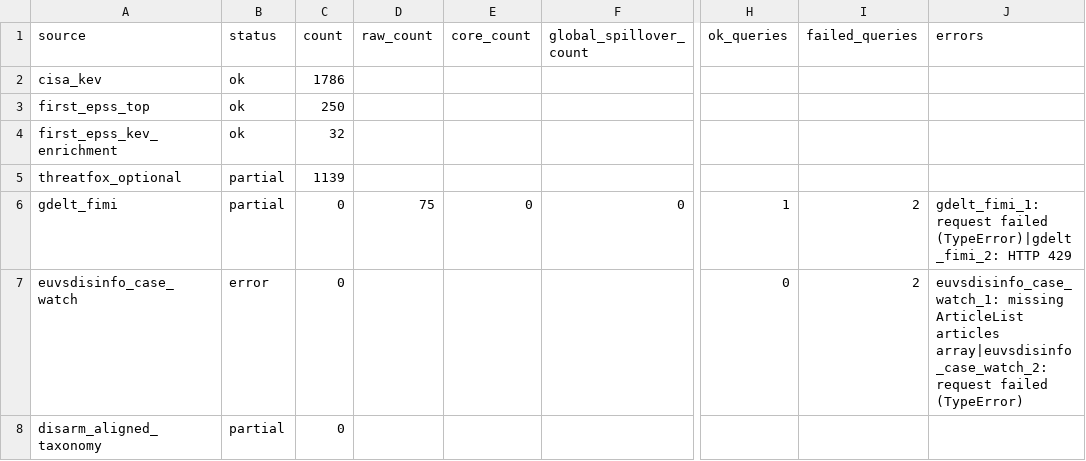
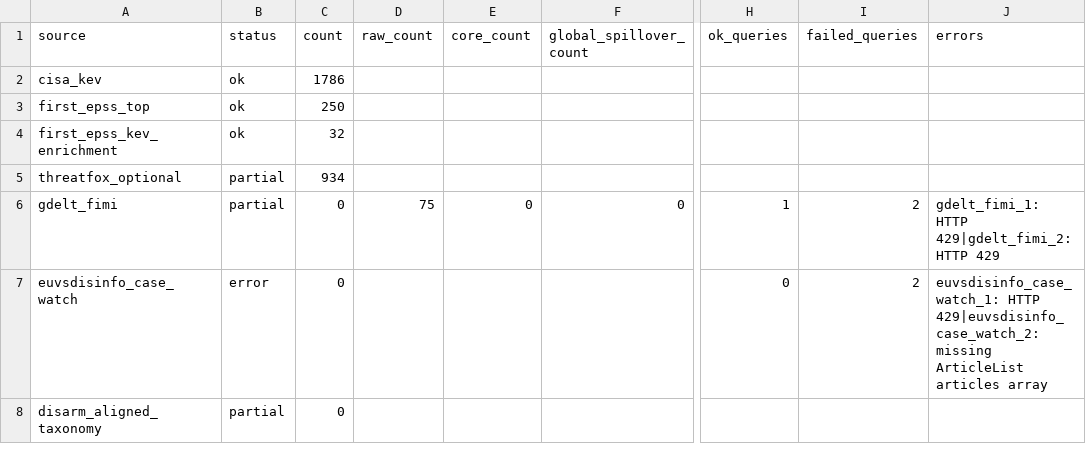
Before and after one commit to mowlsint/mard-hybrid-telemetry, a CSV file: public/downloads/source_health_latest.csv, drawn as a sheet; only a part is shown, gaps mark what is left out; the diff names each change by its address in the sheet, - before the commit and + after, or states it on an @@ line.

```diff
--- a/public/downloads/source_health_latest.csv
+++ b/public/downloads/source_health_latest.csv
-C5 (count): 1139
+C5 (count): 934
-J6 (errors): gdelt_fimi_1: request failed (TypeError)|gdelt_fimi_2: HTTP 429
+J6 (errors): gdelt_fimi_1: HTTP 429|gdelt_fimi_2: HTTP 429
-J7 (errors): euvsdisinfo_case_watch_1: missing ArticleList articles array|euvsdisinfo_case_watch_2: request failed (TypeError)
+J7 (errors): euvsdisinfo_case_watch_1: HTTP 429|euvsdisinfo_case_watch_2: missing ArticleList articles array
```
Also changed, not shown: 11 other files.
